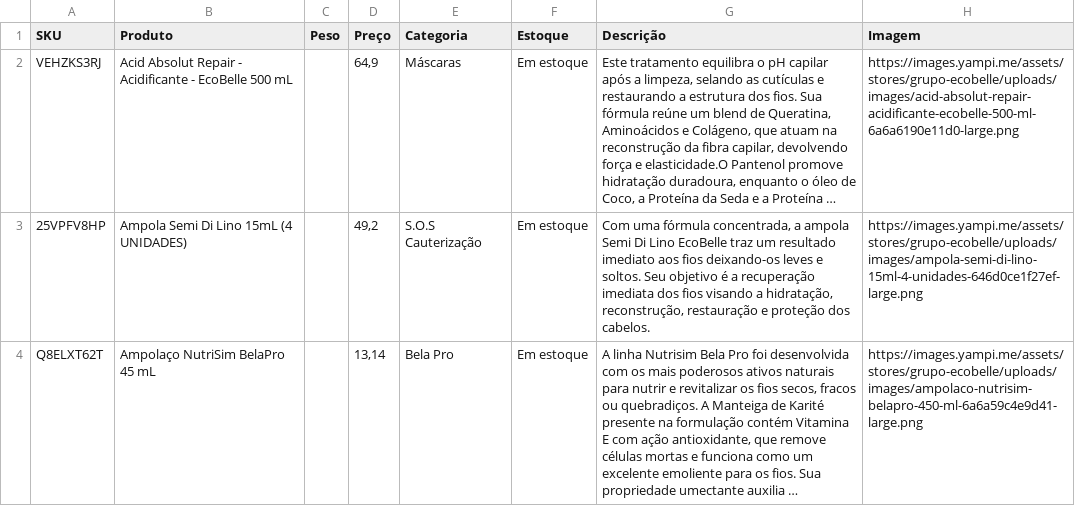
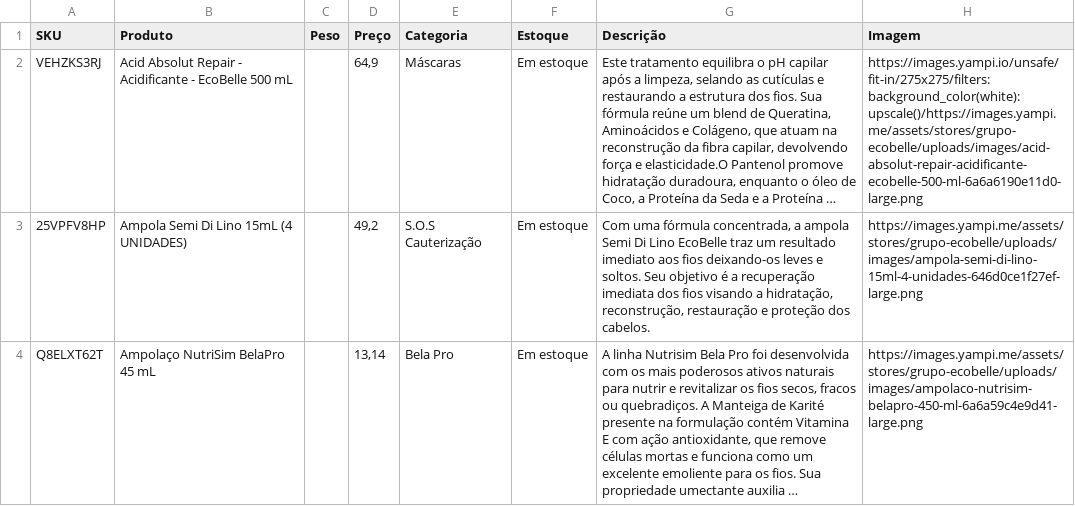
Before and after one commit to robertinho33/Novo-Site, a CSV file: produtos.csv, drawn as a sheet; only a part is shown; long unchanged cells end in …; the diff names each change by its address in the sheet, - before the commit and + after, or states it on an @@ line.

Commit message:
Update produtos.csv

```diff
--- a/produtos.csv
+++ b/produtos.csv
-H2 (Imagem): https://images.yampi.me/assets/stores/grupo-ecobelle/uploads/images/acid-absolut-repair-acidificante-ecobelle-500-ml-6a6a6190e11d0-large.png
+H2 (Imagem): https://images.yampi.io/unsafe/fit-in/275x275/filters:background_color(white):upscale()/https://images.yampi.me/assets/stores/grupo-ecobelle/uploads/images/acid-absolut-repair-acidificante-ecobelle-500-ml-6a6a6190e11d0-large.png
```
